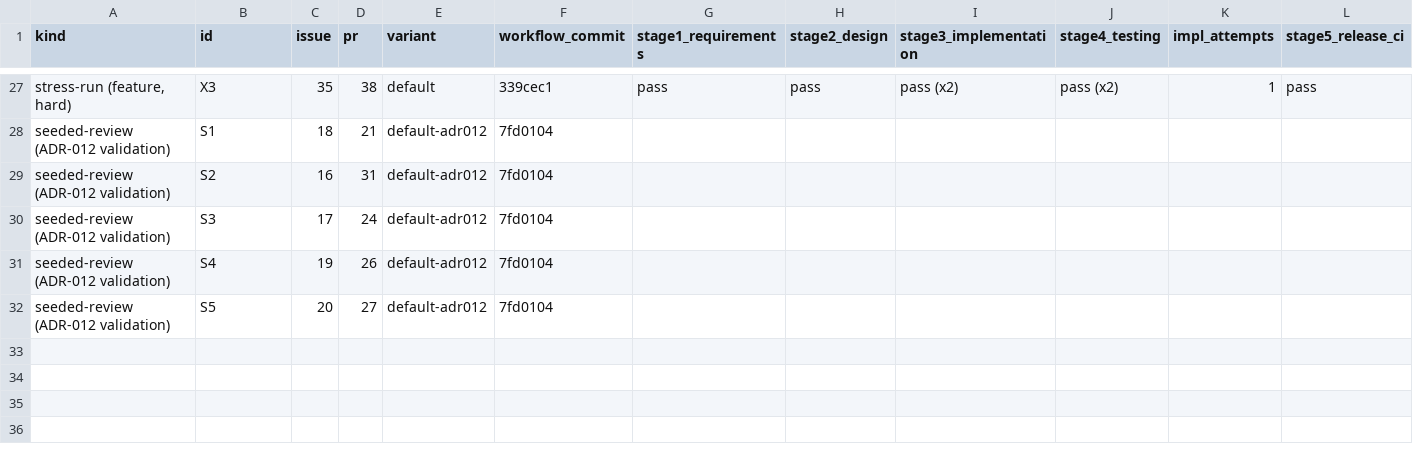
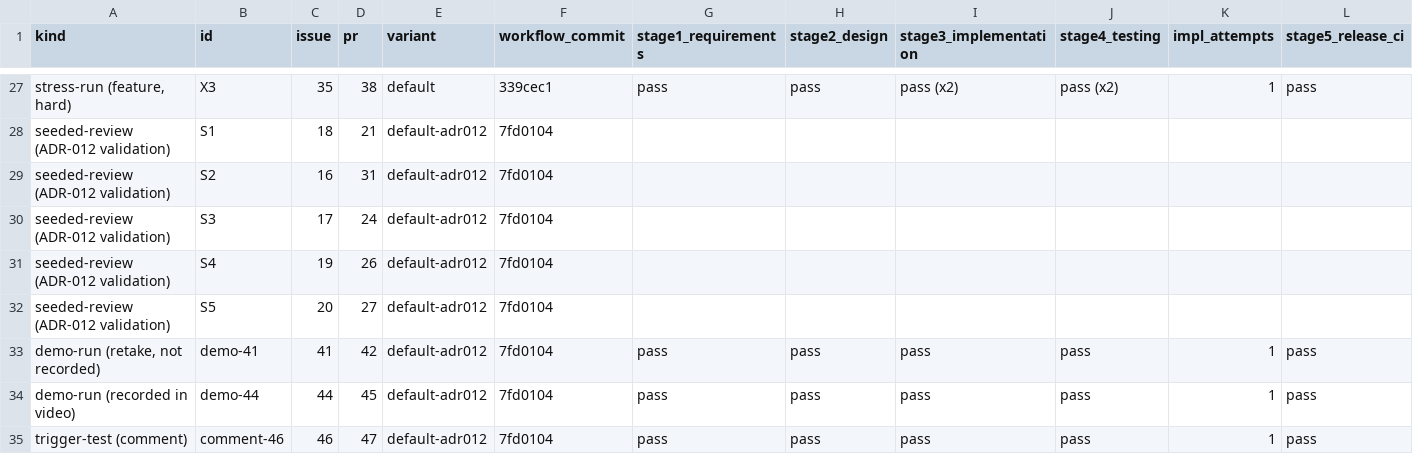
Before and after one commit to harshithseera/auto-se-assignment-3, a CSV file: results/results.csv, drawn as a sheet; only a part is shown, gaps mark what is left out; rows hold the shown columns only; the diff names each change by its address in the sheet, - before the commit and + after, or states it on an @@ line.

Commit message:
Add demo runs and comment-trigger test (#46) to results

```diff
--- a/results/results.csv
+++ b/results/results.csv
+row 33: demo-run (retake, not recorded) | demo-41 | 41 | 42 | default-adr012 | 7fd0104 | pass | pass | pass | pass | 1 | pass
+row 34: demo-run (recorded in video) | demo-44 | 44 | 45 | default-adr012 | 7fd0104 | pass | pass | pass | pass | 1 | pass
+row 35: trigger-test (comment) | comment-46 | 46 | 47 | default-adr012 | 7fd0104 | pass | pass | pass | pass | 1 | pass
```
Also changed, not shown: 1 other file.
